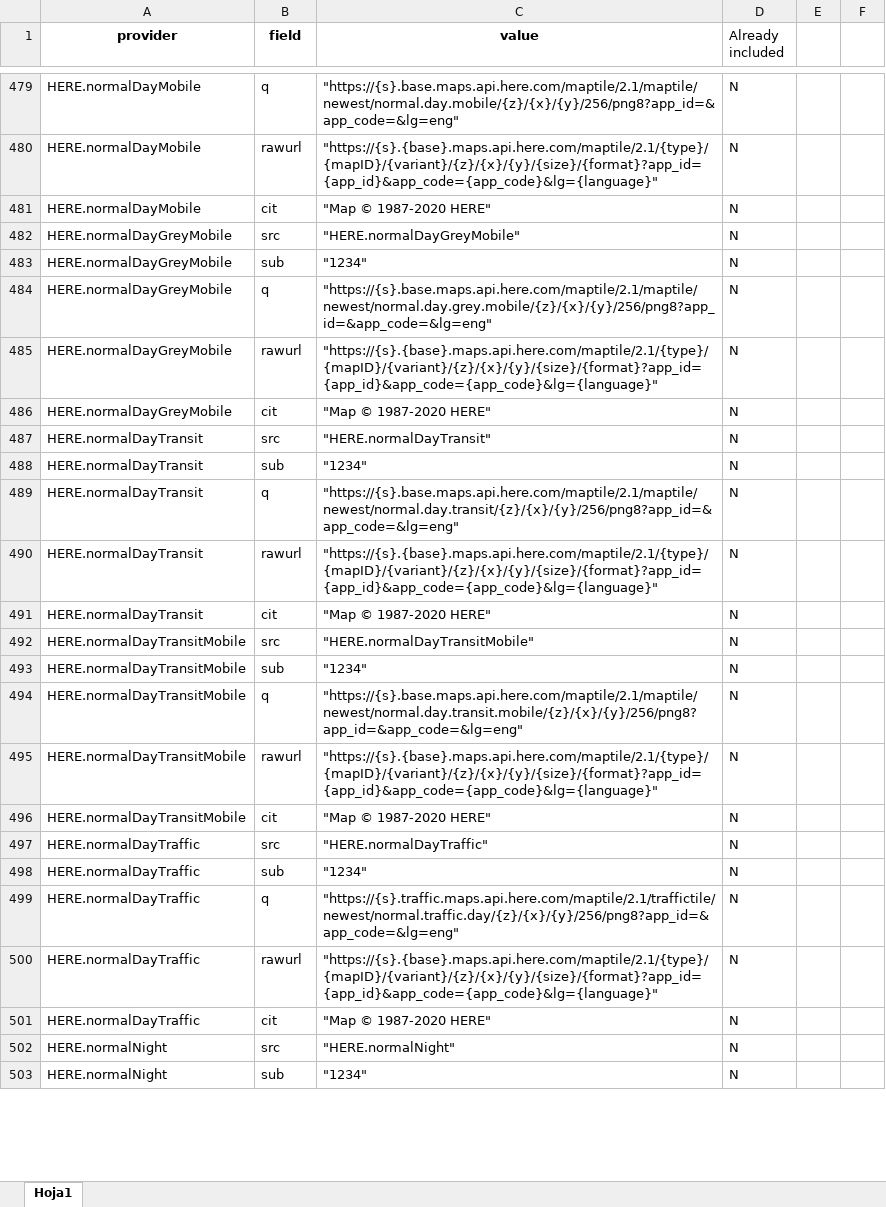
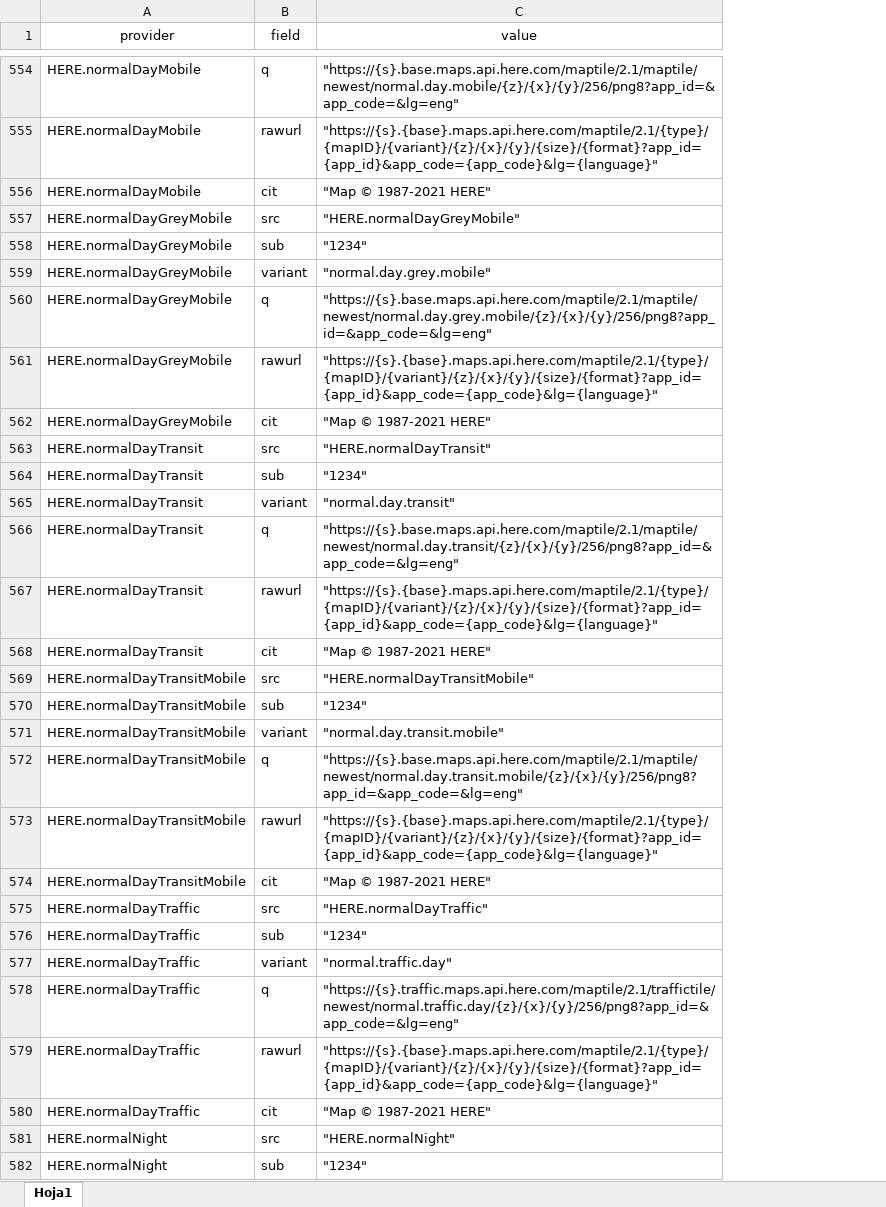
Before and after one commit to dieghernan/cartography, an Excel workbook: data-raw/leafletprovidersURL.xlsx, sheet Hoja1, drawn as a sheet; only a part is shown, gaps mark what is left out; values as stored, in another font and other column widths than the file's, no borders; removed rows and columns are numbered as before the commit, all else as after; the diff covers the shown part only; the diff names each change by its address in the sheet, - before the commit and + after, or states it on an @@ line.

Commit message:
Update including variant

```diff
--- a/data-raw/leafletprovidersURL.xlsx (sheet Hoja1)
+++ b/data-raw/leafletprovidersURL.xlsx (sheet Hoja1)
-column D (Already included), rows 479-503: all N
-column E, empty
-column F, empty
-A1:C1 bold: on
+A1:C1 bold: off
-C556 (value): "Map © 1987-2020 HERE"
+C556 (value): "Map © 1987-2021 HERE"
+row 559: HERE.normalDayGreyMobile | variant | "normal.day.grey.mobile"
-C562 (value): "Map © 1987-2020 HERE"
+C562 (value): "Map © 1987-2021 HERE"
+row 565: HERE.normalDayTransit | variant | "normal.day.transit"
-C568 (value): "Map © 1987-2020 HERE"
+C568 (value): "Map © 1987-2021 HERE"
+row 571: HERE.normalDayTransitMobile | variant | "normal.day.transit.mobile"
-C574 (value): "Map © 1987-2020 HERE"
+C574 (value): "Map © 1987-2021 HERE"
+row 577: HERE.normalDayTraffic | variant | "normal.traffic.day"
-C580 (value): "Map © 1987-2020 HERE"
+C580 (value): "Map © 1987-2021 HERE"
```
Also changed, not shown: 184 added rows and 59 edited cells elsewhere in this sheet, 1 other file.
